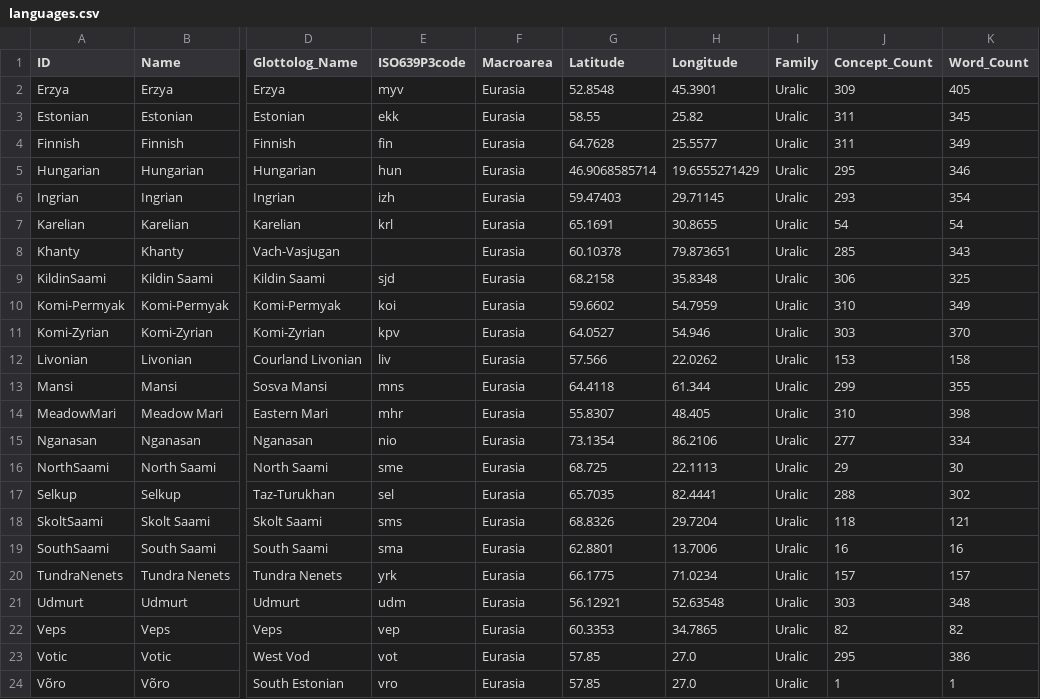
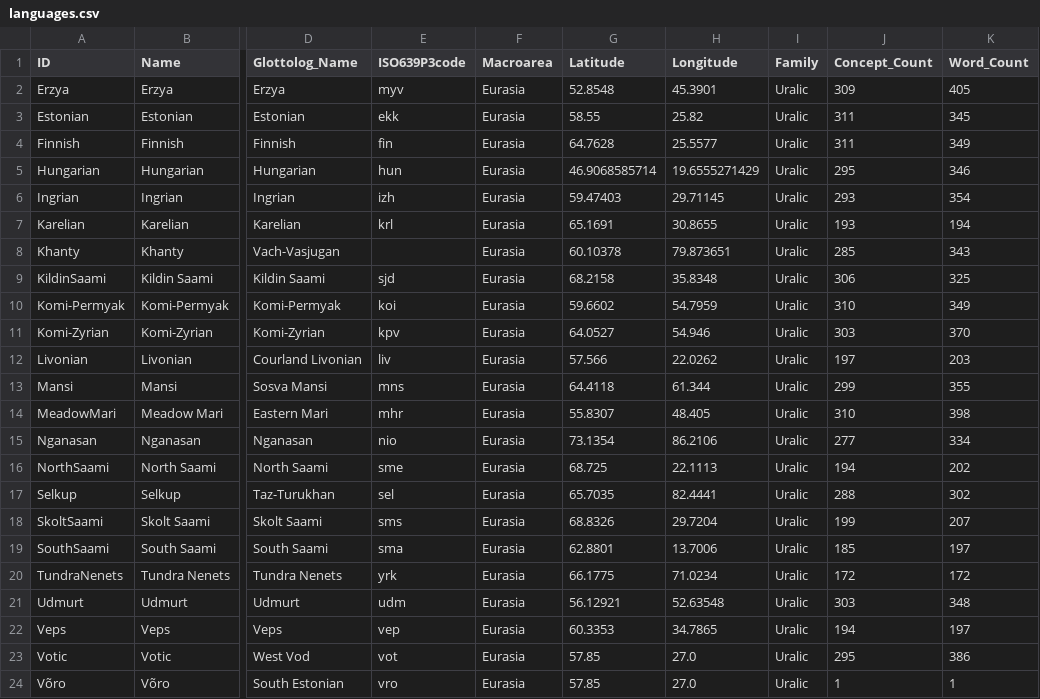
Before and after one commit to pgeorgis/LST_MScThesis, a CSV file: Datasets/Uralic/languages.csv, drawn as a sheet; only a part is shown, gaps mark what is left out; the diff names each change by its address in the sheet, - before the commit and + after, or states it on an @@ line.

Commit message:
Fixed Uralic NorthEuraLex data bug

```diff
--- a/Datasets/Uralic/languages.csv
+++ b/Datasets/Uralic/languages.csv
-J7 (Concept_Count): 54
+J7 (Concept_Count): 193
-K7 (Word_Count): 54
+K7 (Word_Count): 194
-J12 (Concept_Count): 153
+J12 (Concept_Count): 197
-K12 (Word_Count): 158
+K12 (Word_Count): 203
-J16 (Concept_Count): 29
+J16 (Concept_Count): 194
-K16 (Word_Count): 30
+K16 (Word_Count): 202
-J18 (Concept_Count): 118
+J18 (Concept_Count): 199
-K18 (Word_Count): 121
+K18 (Word_Count): 207
-J19 (Concept_Count): 16
+J19 (Concept_Count): 185
-K19 (Word_Count): 16
+K19 (Word_Count): 197
-J20 (Concept_Count): 157
+J20 (Concept_Count): 172
-K20 (Word_Count): 157
+K20 (Word_Count): 172
-J22 (Concept_Count): 82
+J22 (Concept_Count): 194
-K22 (Word_Count): 82
+K22 (Word_Count): 197
```
Also changed, not shown: 2 other files.
